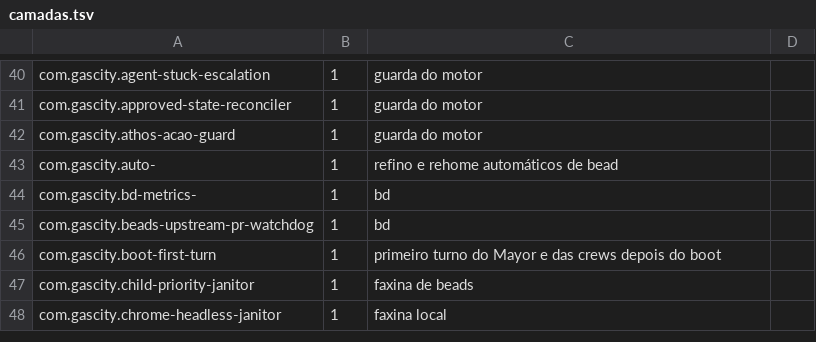
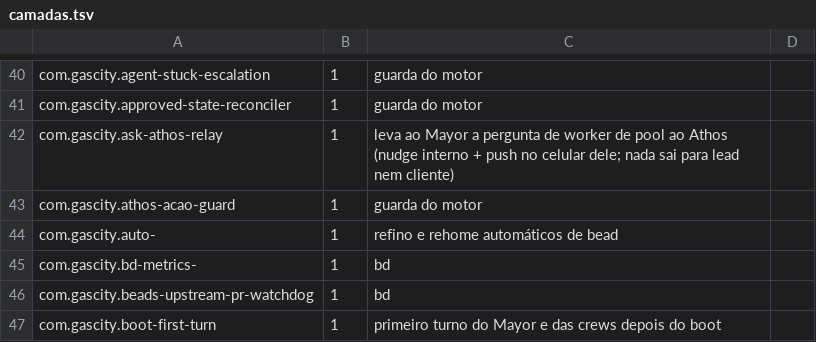
Before and after one commit to athosmartins/gastown, a TSV file: .gascity-gastown-hq/scripts/mini64/camadas.tsv, drawn as a sheet; only a part is shown, gaps mark what is left out; the shorter side is filled out with more unchanged rows; the diff names each change by its address in the sheet, - before the commit and + after, or states it on an @@ line.

```diff
--- a/.gascity-gastown-hq/scripts/mini64/camadas.tsv
+++ b/.gascity-gastown-hq/scripts/mini64/camadas.tsv
+row 42: com.gascity.ask-athos-relay | 1 | leva ao Mayor a pergunta de worker de pool ao Athos (nudge interno + push no celular dele; nada sai para lead nem cliente)
```
Also changed, not shown: .gascity-gastown-hq/scripts/wait-for-dolt.policy.tsv, 4 other files.
